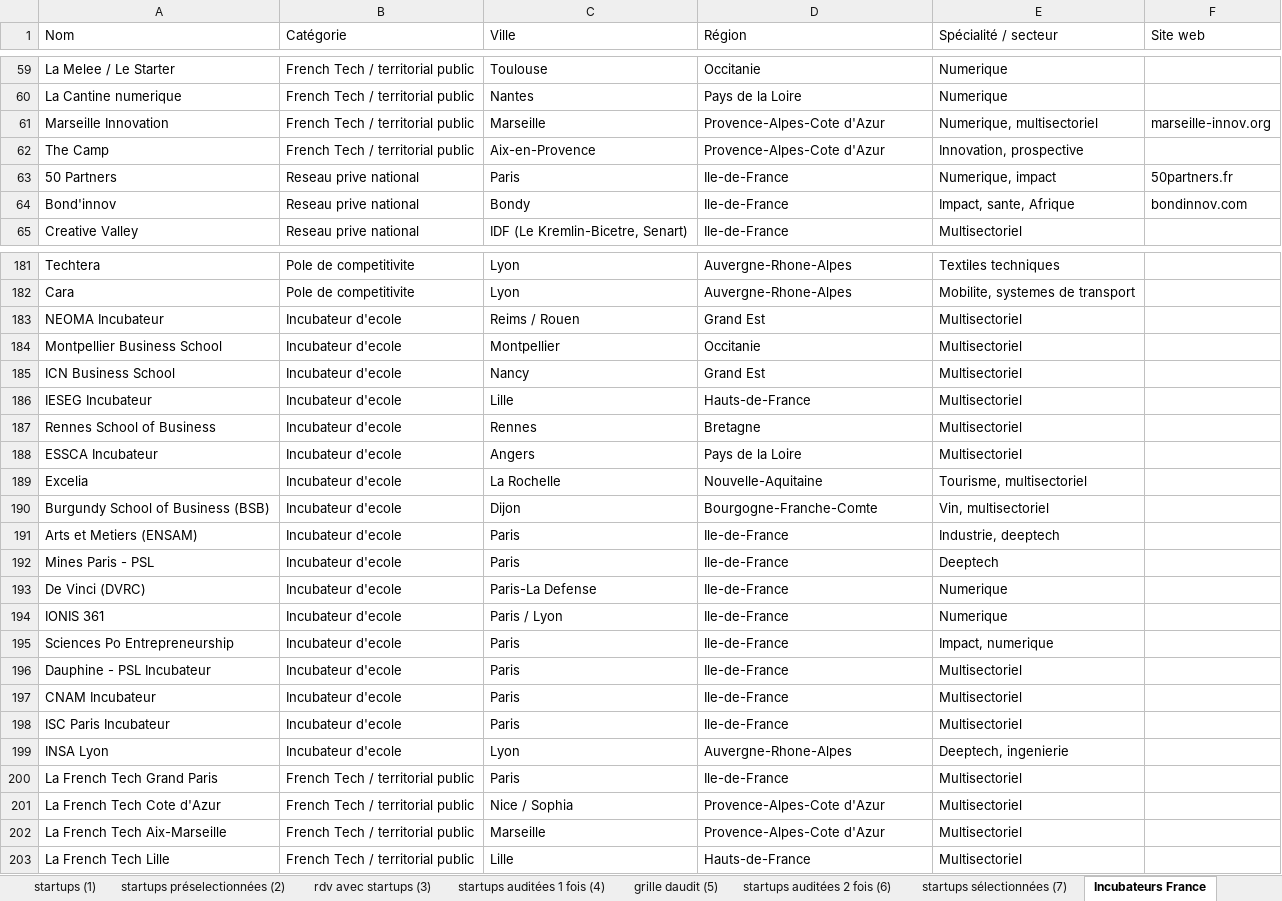
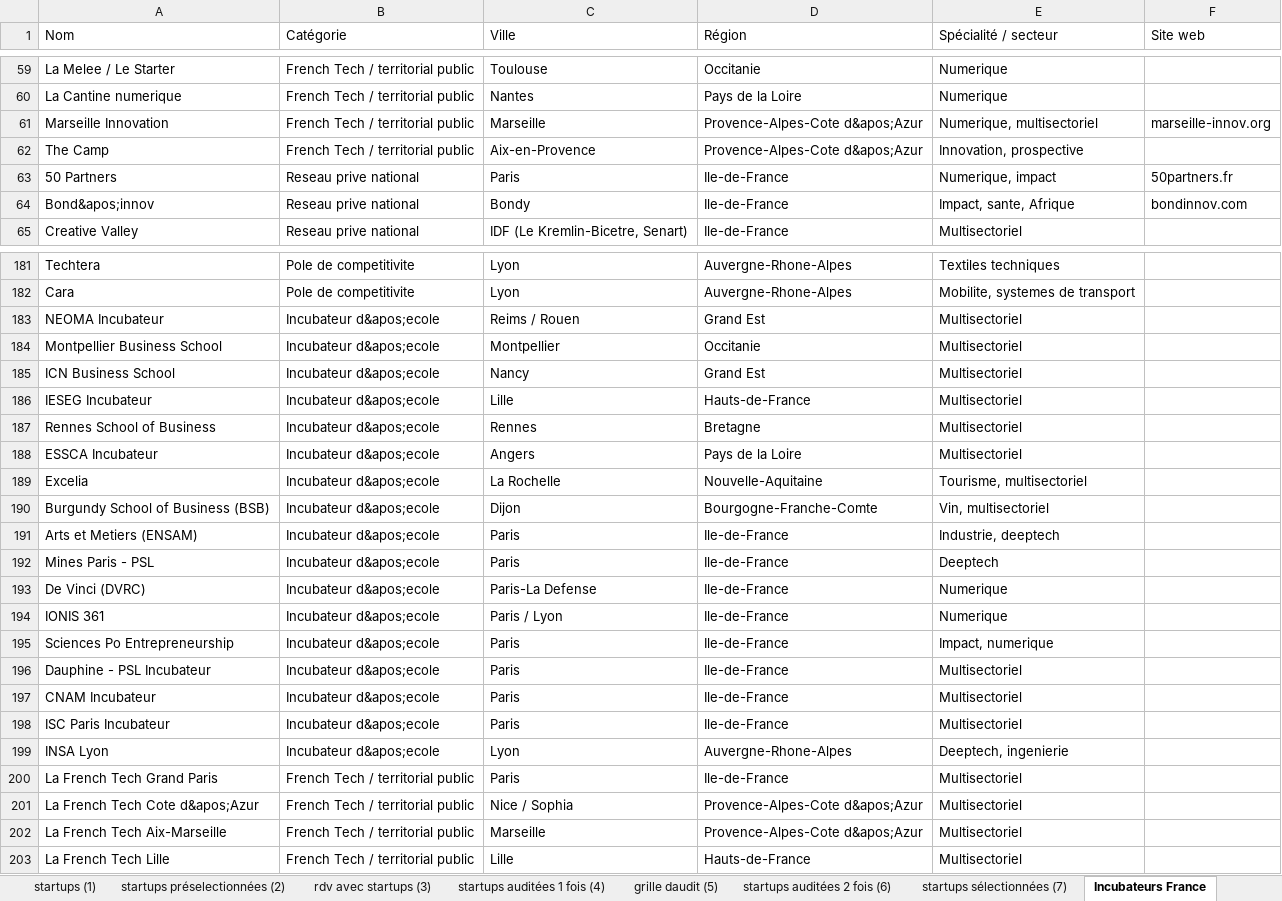
Before and after one commit to BaptisteFaisy/Tracking-startup, an Excel workbook: processus de sélection des startups.xlsx, sheet Incubateurs France, drawn as a sheet; only a part is shown, gaps mark what is left out; values as stored, in another font and other column widths than the file's, no borders; the diff covers the shown part only; the diff names each change by its address in the sheet, - before the commit and + after, or states it on an @@ line.

Commit message:
Mise a jour automatique 2026-06-12 15:54

```diff
--- a/processus de sélection des startups.xlsx (sheet Incubateurs France)
+++ b/processus de sélection des startups.xlsx (sheet Incubateurs France)
-D61:D62 (Région): Provence-Alpes-Cote d'Azur
+D61:D62 (Région): Provence-Alpes-Cote d&apos;Azur
-A64 (Nom): Bond'innov
+A64 (Nom): Bond&apos;innov
-B183:B199 (Catégorie): Incubateur d'ecole
+B183:B199 (Catégorie): Incubateur d&apos;ecole
-A201 (Nom): La French Tech Cote d'Azur
+A201 (Nom): La French Tech Cote d&apos;Azur
-D201:D202 (Région): Provence-Alpes-Cote d'Azur
+D201:D202 (Région): Provence-Alpes-Cote d&apos;Azur
```
Also changed, not shown: 21 edited cells elsewhere in this sheet, sheet grille daudit (5), sheet Village by CA, sheet startups sélectionnées (7).
